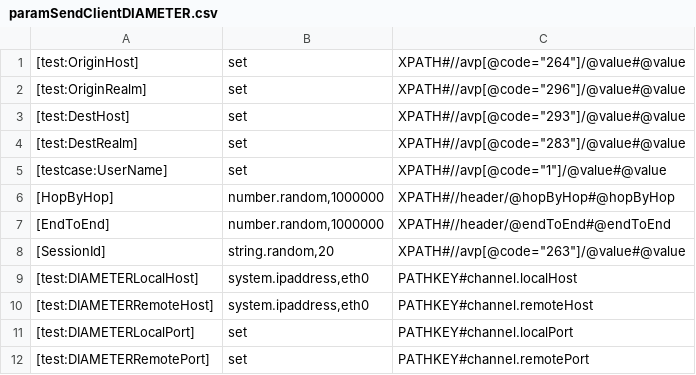
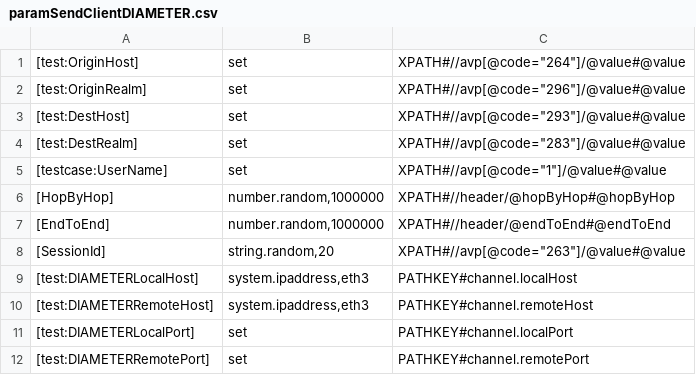
Before and after one commit to satishghiwari/mts-project, a CSV file: mts/src/main/conf/genscript/paramSendClientDIAMETER.csv, drawn as a sheet.

```diff
--- a/mts/src/main/conf/genscript/paramSendClientDIAMETER.csv
+++ b/mts/src/main/conf/genscript/paramSendClientDIAMETER.csv
@@ -8,4 +8,4 @@
 [SessionId];string.random,20;XPATH#//avp[@code="263"]/@value#@value
-[test:DIAMETERLocalHost];system.ipaddress,eth0;PATHKEY#channel.localHost
-[test:DIAMETERRemoteHost];system.ipaddress,eth0;PATHKEY#channel.remoteHost
+[test:DIAMETERLocalHost];system.ipaddress,eth3;PATHKEY#channel.localHost
+[test:DIAMETERRemoteHost];system.ipaddress,eth3;PATHKEY#channel.remoteHost
 [test:DIAMETERLocalPort];set;PATHKEY#channel.localPort
```
Also changed, not shown: mts/src/main/conf/genscript/paramSendClientRTP.csv, mts/src/main/conf/genscript/paramSendClientSIP.csv, 4 other files.
